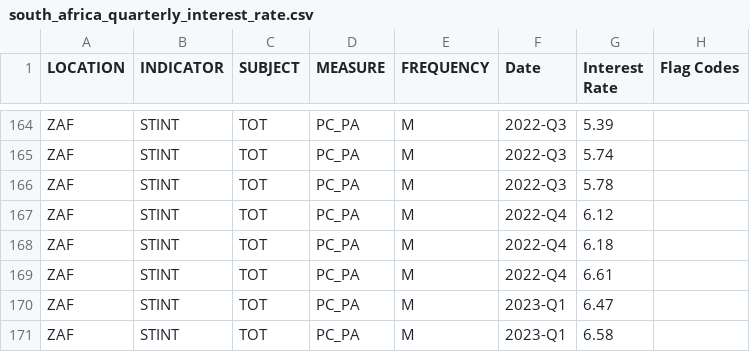
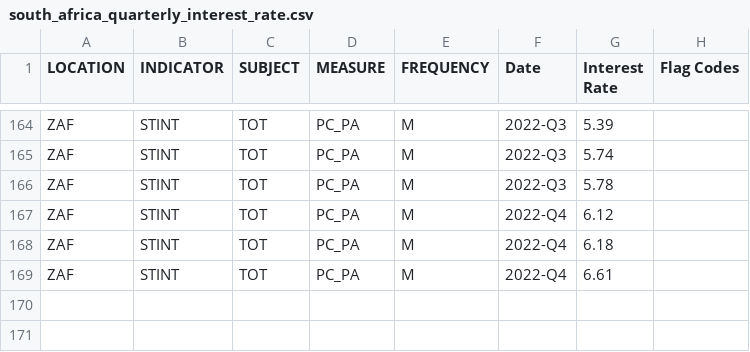
Before and after one commit to hs2-1aipp9-2ss/final_project_cse163_interest_rate, a CSV file: Data/South Africa/south_africa_quarterly_interest_rate.csv, drawn as a sheet; only a part is shown, gaps mark what is left out; the diff names each change by its address in the sheet, - before the commit and + after, or states it on an @@ line.

```diff
--- a/Data/South Africa/south_africa_quarterly_interest_rate.csv
+++ b/Data/South Africa/south_africa_quarterly_interest_rate.csv
-row 170: ZAF | STINT | TOT | PC_PA | M | 2023-Q1 | 6.47
-row 171: ZAF | STINT | TOT | PC_PA | M | 2023-Q1 | 6.58
```
Also changed, not shown: Data/Australia/australia_monthly_stock_index.csv, Data/Australia/australia_quarterly_interest_rate.csv, 41 other files.
